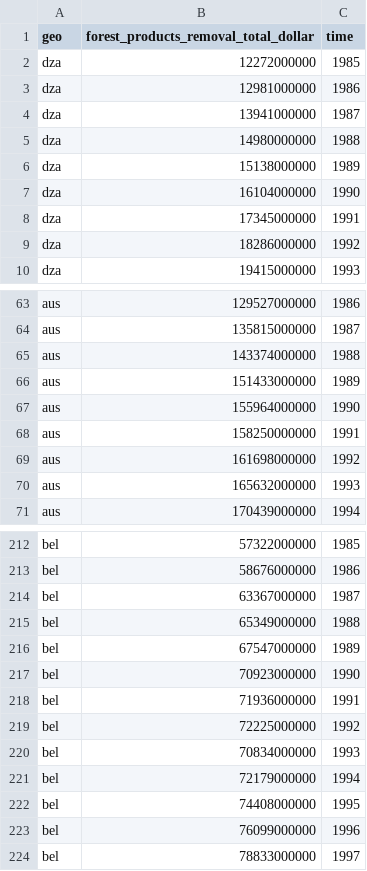
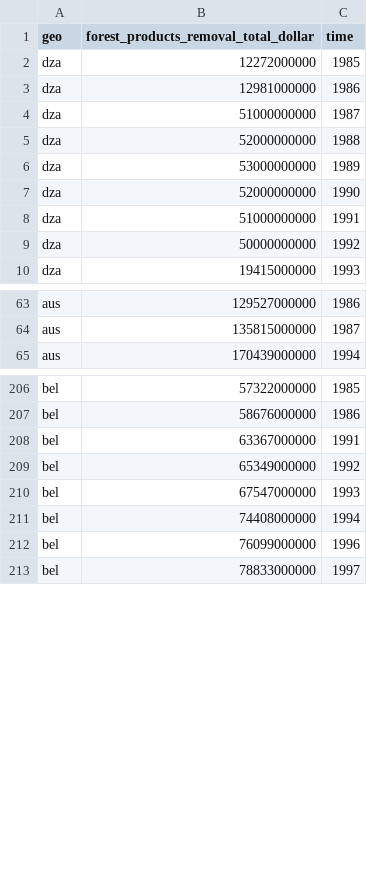
Before and after one commit to korel-san/ddf--gapminder--systema_globalis--light, a CSV file: ddf--datapoints--forest_products_removal_total_dollar--by--geo--time.csv, drawn as a sheet; only a part is shown, gaps mark what is left out; the diff covers the shown part only.

Commit message:
chore(datapoints): typical changes for datapoints

```diff
--- a/ddf--datapoints--forest_products_removal_total_dollar--by--geo--time.csv
+++ b/ddf--datapoints--forest_products_removal_total_dollar--by--geo--time.csv
@@ -3,8 +3,8 @@ dza,12272000000,1985
 dza,12981000000,1986
-dza,13941000000,1987
-dza,14980000000,1988
-dza,15138000000,1989
-dza,16104000000,1990
-dza,17345000000,1991
-dza,18286000000,1992
+dza,51000000000,1987
+dza,52000000000,1988
+dza,53000000000,1989
+dza,52000000000,1990
+dza,51000000000,1991
+dza,50000000000,1992
 dza,19415000000,1993
@@ -64,8 +64,2 @@ aus,129527000000,1986
 aus,135815000000,1987
-aus,143374000000,1988
-aus,151433000000,1989
-aus,155964000000,1990
-aus,158250000000,1991
-aus,161698000000,1992
-aus,165632000000,1993
 aus,170439000000,1994
@@ -213,11 +207,6 @@ bel,57322000000,1985
 bel,58676000000,1986
-bel,63367000000,1987
-bel,65349000000,1988
-bel,67547000000,1989
-bel,70923000000,1990
-bel,71936000000,1991
-bel,72225000000,1992
-bel,70834000000,1993
-bel,72179000000,1994
-bel,74408000000,1995
+bel,63367000000,1991
+bel,65349000000,1992
+bel,67547000000,1993
+bel,74408000000,1994
 bel,76099000000,1996
```
Also changed, not shown: 8 edited cells elsewhere in this file, ddf--datapoints--hourly_compensation_us--by--geo--time.csv.
